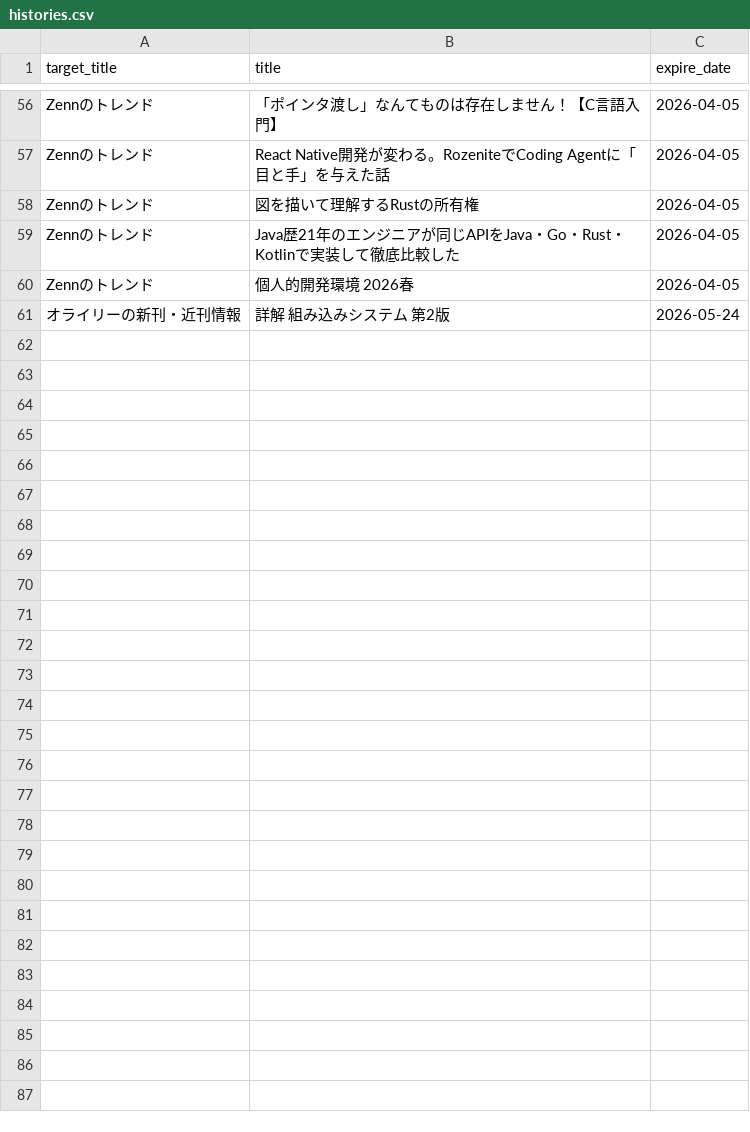
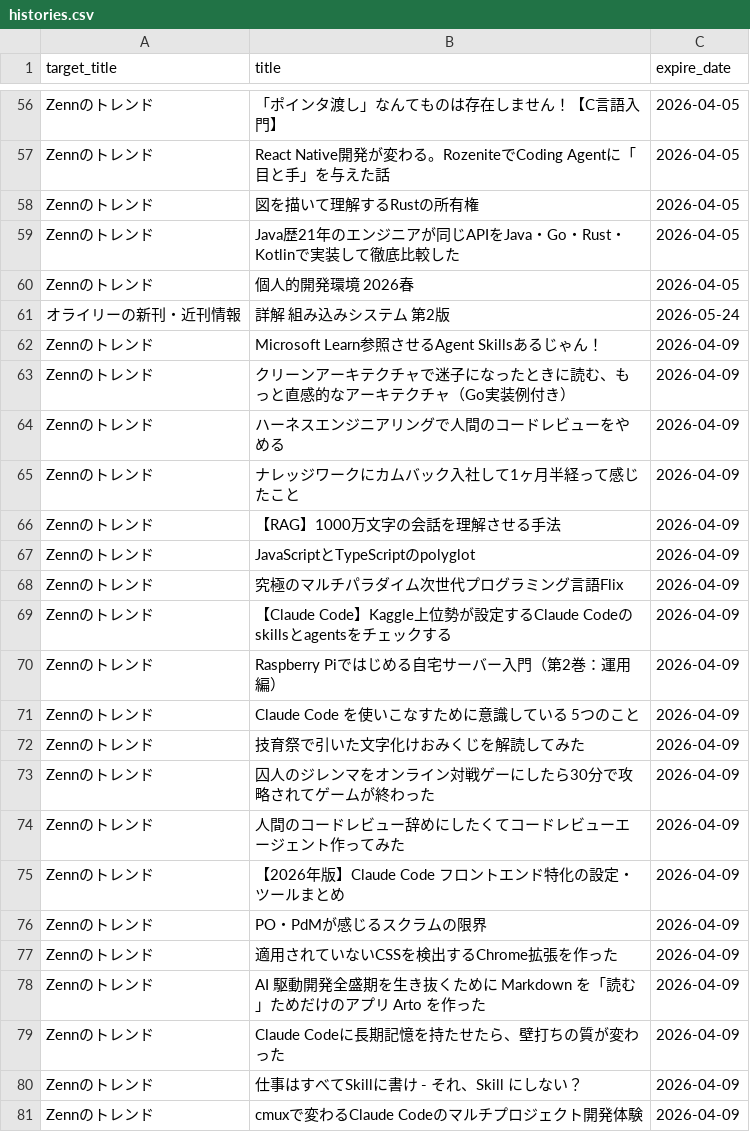
Before and after one commit to grazie-a-k-a-keita/rss-reader, a CSV file: src/data/histories.csv, drawn as a sheet; only a part is shown, gaps mark what is left out; the diff names each change by its address in the sheet, - before the commit and + after, or states it on an @@ line.

```diff
--- a/src/data/histories.csv
+++ b/src/data/histories.csv
+row 62: Zennのトレンド | Microsoft Learn参照させるAgent Skillsあるじゃん！ | 2026-04-09
+row 63: Zennのトレンド | クリーンアーキテクチャで迷子になったときに読む、もっと直感的なアーキテクチャ（Go実装例付き） | 2026-04-09
+row 64: Zennのトレンド | ハーネスエンジニアリングで人間のコードレビューをやめる | 2026-04-09
+row 65: Zennのトレンド | ナレッジワークにカムバック入社して1ヶ月半経って感じたこと | 2026-04-09
+row 66: Zennのトレンド | 【RAG】1000万文字の会話を理解させる手法 | 2026-04-09
+row 67: Zennのトレンド | JavaScriptとTypeScriptのpolyglot | 2026-04-09
+row 68: Zennのトレンド | 究極のマルチパラダイム次世代プログラミング言語Flix | 2026-04-09
+row 69: Zennのトレンド | 【Claude Code】Kaggle上位勢が設定するClaude Codeのskillsとagentsをチェックする | 2026-04-09
+row 70: Zennのトレンド | Raspberry Piではじめる自宅サーバー入門（第2巻：運用編） | 2026-04-09
+row 71: Zennのトレンド | Claude Code を使いこなすために意識している 5つのこと | 2026-04-09
+row 72: Zennのトレンド | 技育祭で引いた文字化けおみくじを解読してみた | 2026-04-09
+row 73: Zennのトレンド | 囚人のジレンマをオンライン対戦ゲーにしたら30分で攻略されてゲームが終わった | 2026-04-09
+row 74: Zennのトレンド | 人間のコードレビュー辞めにしたくてコードレビューエージェント作ってみた | 2026-04-09
+row 75: Zennのトレンド | 【2026年版】Claude Code フロントエンド特化の設定・ツールまとめ | 2026-04-09
+row 76: Zennのトレンド | PO・PdMが感じるスクラムの限界 | 2026-04-09
+row 77: Zennのトレンド | 適用されていないCSSを検出するChrome拡張を作った | 2026-04-09
+row 78: Zennのトレンド | AI 駆動開発全盛期を生き抜くために Markdown を「読む」ためだけのアプリ Arto を作った | 2026-04-09
+row 79: Zennのトレンド | Claude Codeに長期記憶を持たせたら、壁打ちの質が変わった | 2026-04-09
+row 80: Zennのトレンド | 仕事はすべてSkillに書け - それ、Skill にしない？ | 2026-04-09
+row 81: Zennのトレンド | cmuxで変わるClaude Codeのマルチプロジェクト開発体験 | 2026-04-09
```
